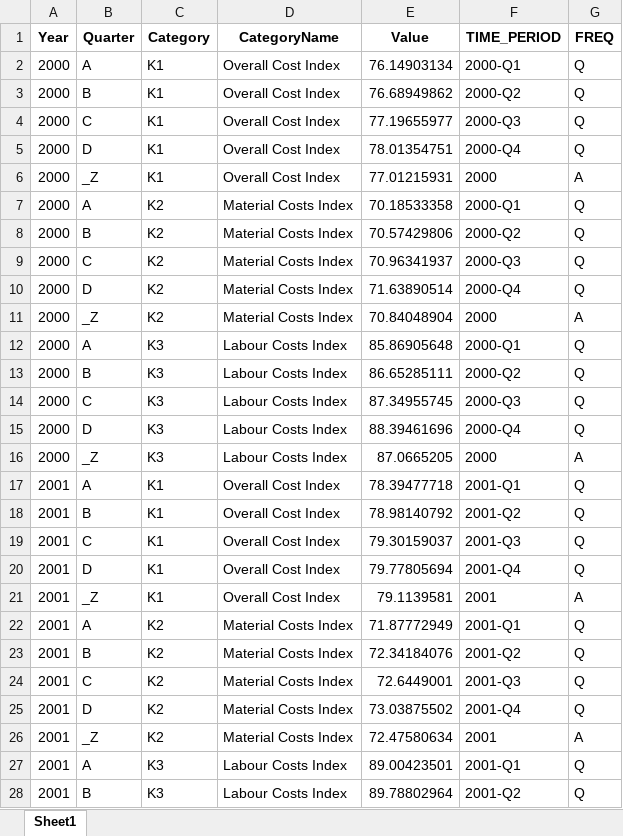
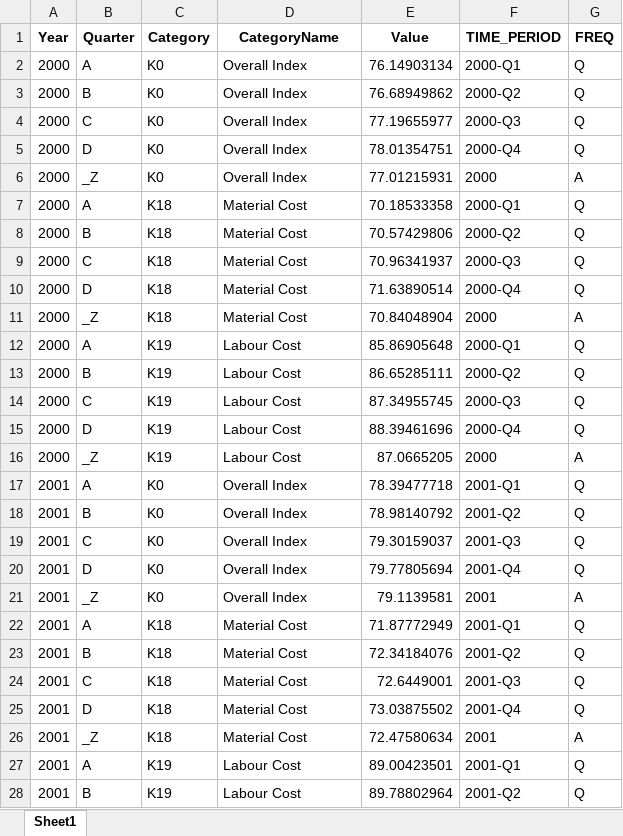
Before and after one commit to georgevrs/grstats, an Excel workbook: assets/prepared/CCI_02.xlsx, sheet Sheet1, drawn as a sheet; only a part is shown; values as stored, in another font and other column widths than the file's, no borders; the diff covers the shown part only; the diff names each change by its address in the sheet, - before the commit and + after, or states it on an @@ line.

Commit message:
fix ELS familly 7

```diff
--- a/assets/prepared/CCI_02.xlsx (sheet Sheet1)
+++ b/assets/prepared/CCI_02.xlsx (sheet Sheet1)
-C2:C6 (Category): K1
+C2:C6 (Category): K0
-D2:D6 (CategoryName): Overall Cost Index
+D2:D6 (CategoryName): Overall Index
-C7:C11 (Category): K2
+C7:C11 (Category): K18
-D7:D11 (CategoryName): Material Costs Index
+D7:D11 (CategoryName): Material Cost
-C12:C16 (Category): K3
+C12:C16 (Category): K19
-D12:D16 (CategoryName): Labour Costs Index
+D12:D16 (CategoryName): Labour Cost
-C17:C21 (Category): K1
+C17:C21 (Category): K0
-D17:D21 (CategoryName): Overall Cost Index
+D17:D21 (CategoryName): Overall Index
-C22:C26 (Category): K2
+C22:C26 (Category): K18
-D22:D26 (CategoryName): Material Costs Index
+D22:D26 (CategoryName): Material Cost
-C27:C28 (Category): K3
+C27:C28 (Category): K19
-D27:D28 (CategoryName): Labour Costs Index
+D27:D28 (CategoryName): Labour Cost
```
Also changed, not shown: 708 edited cells elsewhere in this sheet.
